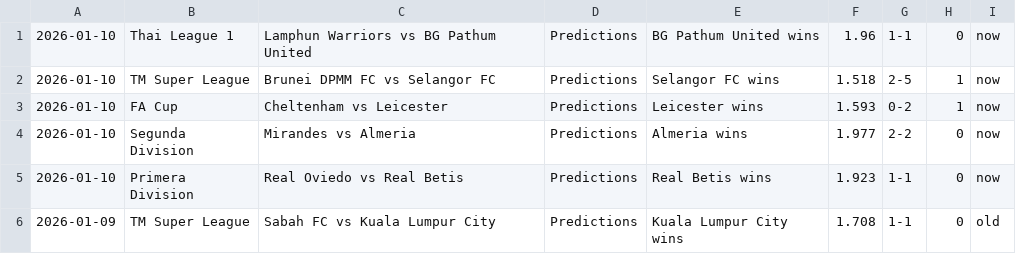
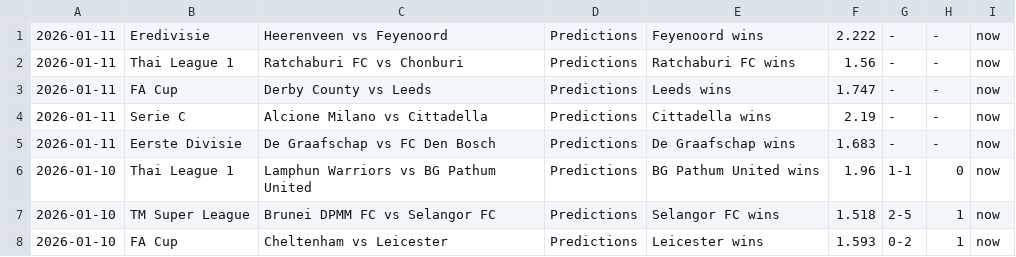
Before and after one commit to htetmyet/footytips, a CSV file: pre_fix.csv, drawn as a sheet; only a part is shown; the shorter side is filled out with more unchanged rows.

```diff
--- a/pre_fix.csv
+++ b/pre_fix.csv
@@ -1 +1,6 @@
+2026-01-11,Eredivisie,Heerenveen vs Feyenoord,Predictions,Feyenoord wins,2.222,-,-,now
+2026-01-11,Thai League 1,Ratchaburi FC vs Chonburi,Predictions,Ratchaburi FC wins,1.56,-,-,now
+2026-01-11,FA Cup,Derby County vs Leeds,Predictions,Leeds wins,1.747,-,-,now
+2026-01-11,Serie C,Alcione Milano vs Cittadella,Predictions,Cittadella wins,2.19,-,-,now
+2026-01-11,Eerste Divisie,De Graafschap vs FC Den Bosch,Predictions,De Graafschap wins,1.683,-,-,now
 2026-01-10,Thai League 1,Lamphun Warriors vs BG Pathum United,Predictions,BG Pathum United wins,1.96,1-1,0,now
```
Also changed, not shown: free_fix.csv, tmp_fix.csv.
